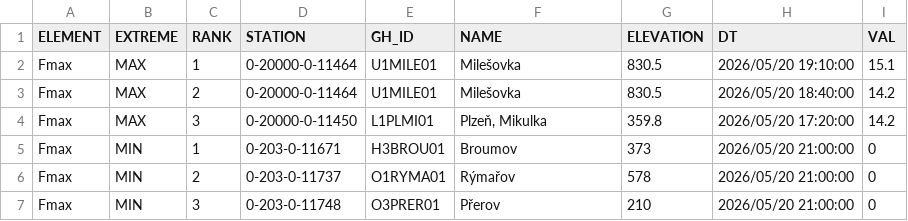
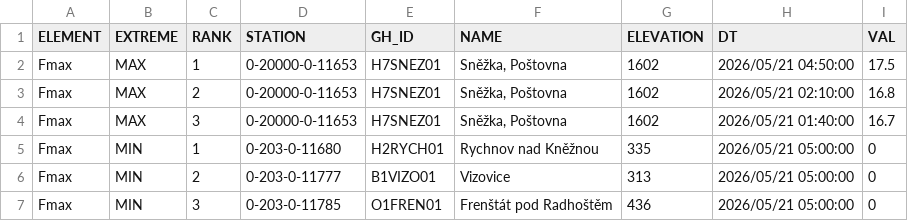
Before and after one commit to RadimTol/OpenData, a CSV file: MaxMinT.csv, drawn as a sheet; only a part is shown; the diff covers the shown part only.

```diff
--- a/MaxMinT.csv
+++ b/MaxMinT.csv
@@ -1,7 +1,7 @@
 "ELEMENT","EXTREME","RANK","STATION","GH_ID","NAME","ELEVATION","DT","VAL"
-"Fmax","MAX",1,"0-20000-0-11464","U1MILE01","Milešovka",830.5,"2026/05/20 19:10:00",15.1
-"Fmax","MAX",2,"0-20000-0-11464","U1MILE01","Milešovka",830.5,"2026/05/20 18:40:00",14.2
-"Fmax","MAX",3,"0-20000-0-11450","L1PLMI01","Plzeň, Mikulka",359.8,"2026/05/20 17:20:00",14.2
-"Fmax","MIN",1,"0-203-0-11671","H3BROU01","Broumov",373,"2026/05/20 21:00:00",0
-"Fmax","MIN",2,"0-203-0-11737","O1RYMA01","Rýmařov",578,"2026/05/20 21:00:00",0
-"Fmax","MIN",3,"0-203-0-11748","O3PRER01","Přerov",210,"2026/05/20 21:00:00",0
+"Fmax","MAX",1,"0-20000-0-11653","H7SNEZ01","Sněžka, Poštovna",1602,"2026/05/21 04:50:00",17.5
+"Fmax","MAX",2,"0-20000-0-11653","H7SNEZ01","Sněžka, Poštovna",1602,"2026/05/21 02:10:00",16.8
+"Fmax","MAX",3,"0-20000-0-11653","H7SNEZ01","Sněžka, Poštovna",1602,"2026/05/21 01:40:00",16.7
+"Fmax","MIN",1,"0-203-0-11680","H2RYCH01","Rychnov nad Kněžnou",335,"2026/05/21 05:00:00",0
+"Fmax","MIN",2,"0-203-0-11777","B1VIZO01","Vizovice",313,"2026/05/21 05:00:00",0
+"Fmax","MIN",3,"0-203-0-11785","O1FREN01","Frenštát pod Radhoštěm",436,"2026/05/21 05:00:00",0
```
Also changed, not shown: 141 edited cells elsewhere in this file.
